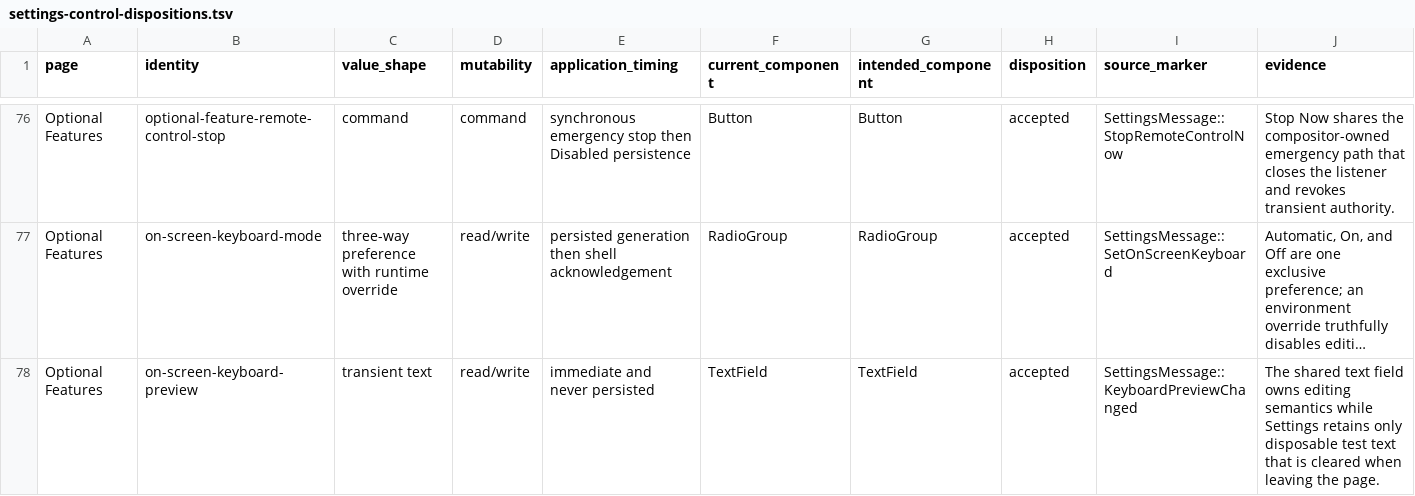
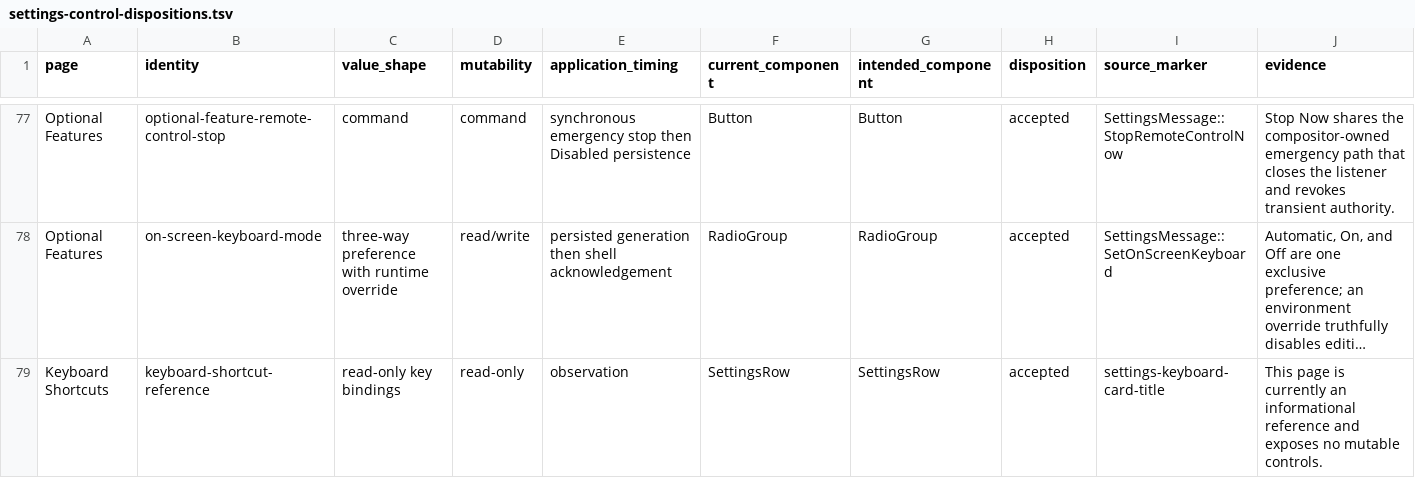
Before and after one commit to shortontech/nickel, a TSV file: docs/settings-control-dispositions.tsv, drawn as a sheet; only a part is shown, gaps mark what is left out; the shorter side is filled out with more unchanged rows; long unchanged cells end in …; removed rows and columns are numbered as before the commit, all else as after; the diff covers the shown part only; the diff names each change by its address in the sheet, - before the commit and + after, or states it on an @@ line.

Commit message:
Polish shell input, settings, and display behavior

```diff
--- a/docs/settings-control-dispositions.tsv
+++ b/docs/settings-control-dispositions.tsv
-row 78: Optional Features | on-screen-keyboard-preview | transient text | read/write | immediate and never persisted | TextField | TextField | accepted | SettingsMessage::KeyboardPreviewChanged | The shared text field owns editing semantics while Settings retains only disposable test text that is cleared when leaving the page.
```
Also changed, not shown: 1 added row and 1 removed row elsewhere in this file, 36 other files.
